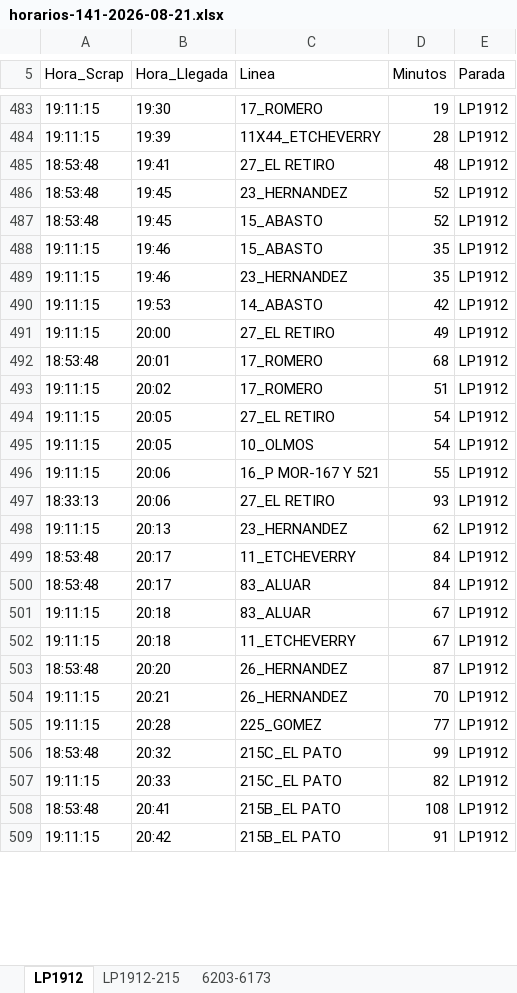
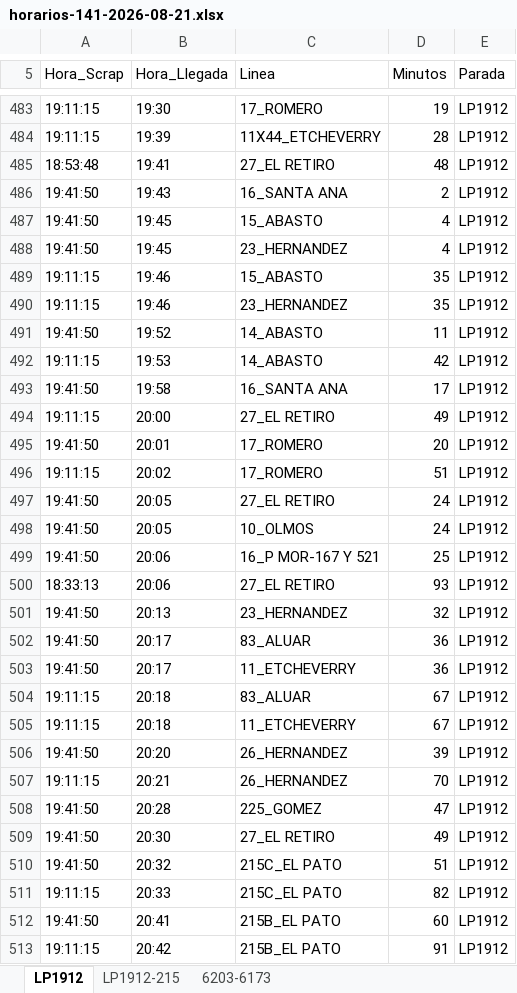
Before and after one commit to palomac00/recolector-cuadradoapp, an Excel workbook: data/horarios-141-2026-08-21.xlsx, sheet LP1912, drawn as a sheet; only a part is shown, gaps mark what is left out; values as stored, in another font and other column widths than the file's, no borders; removed rows and columns are numbered as before the commit, all else as after; the diff covers the shown part only; the diff names each change by its address in the sheet, - before the commit and + after, or states it on an @@ line.

```diff
--- a/data/horarios-141-2026-08-21.xlsx (sheet LP1912)
+++ b/data/horarios-141-2026-08-21.xlsx (sheet LP1912)
-row 486: 18:53:48 | 19:45 | 23_HERNANDEZ | 52 | LP1912
+row 486: 19:41:50 | 19:43 | 16_SANTA ANA | 2 | LP1912
-A487 (Hora_Scrap): 18:53:48
+A487 (Hora_Scrap): 19:41:50
-D487 (Minutos): 52
+D487 (Minutos): 4
+row 488: 19:41:50 | 19:45 | 23_HERNANDEZ | 4 | LP1912
+row 491: 19:41:50 | 19:52 | 14_ABASTO | 11 | LP1912
+row 493: 19:41:50 | 19:58 | 16_SANTA ANA | 17 | LP1912
-A495 (Hora_Scrap): 18:53:48
+A495 (Hora_Scrap): 19:41:50
-D495 (Minutos): 68
+D495 (Minutos): 20
-A497:A499 (Hora_Scrap): 19:11:15
+A497:A499 (Hora_Scrap): 19:41:50
-D497:D498 (Minutos): 54
+D497:D498 (Minutos): 24
-D499 (Minutos): 55
+D499 (Minutos): 25
-A501 (Hora_Scrap): 19:11:15
+A501 (Hora_Scrap): 19:41:50
-D501 (Minutos): 62
+D501 (Minutos): 32
-row 499: 18:53:48 | 20:17 | 11_ETCHEVERRY | 84 | LP1912
-A502 (Hora_Scrap): 18:53:48
+A502 (Hora_Scrap): 19:41:50
-D502 (Minutos): 84
+D502 (Minutos): 36
+row 503: 19:41:50 | 20:17 | 11_ETCHEVERRY | 36 | LP1912
-A506 (Hora_Scrap): 18:53:48
+A506 (Hora_Scrap): 19:41:50
-D506 (Minutos): 87
+D506 (Minutos): 39
-A508 (Hora_Scrap): 19:11:15
+A508 (Hora_Scrap): 19:41:50
-D508 (Minutos): 77
+D508 (Minutos): 47
+row 509: 19:41:50 | 20:30 | 27_EL RETIRO | 49 | LP1912
-A510 (Hora_Scrap): 18:53:48
+A510 (Hora_Scrap): 19:41:50
-D510 (Minutos): 99
+D510 (Minutos): 51
-A512 (Hora_Scrap): 18:53:48
+A512 (Hora_Scrap): 19:41:50
-D512 (Minutos): 108
+D512 (Minutos): 60
```
Also changed, not shown: 6 added rows, 45 moved rows and 4 edited cells elsewhere in this sheet, sheet 6203-6173, sheet LP1912-215.
